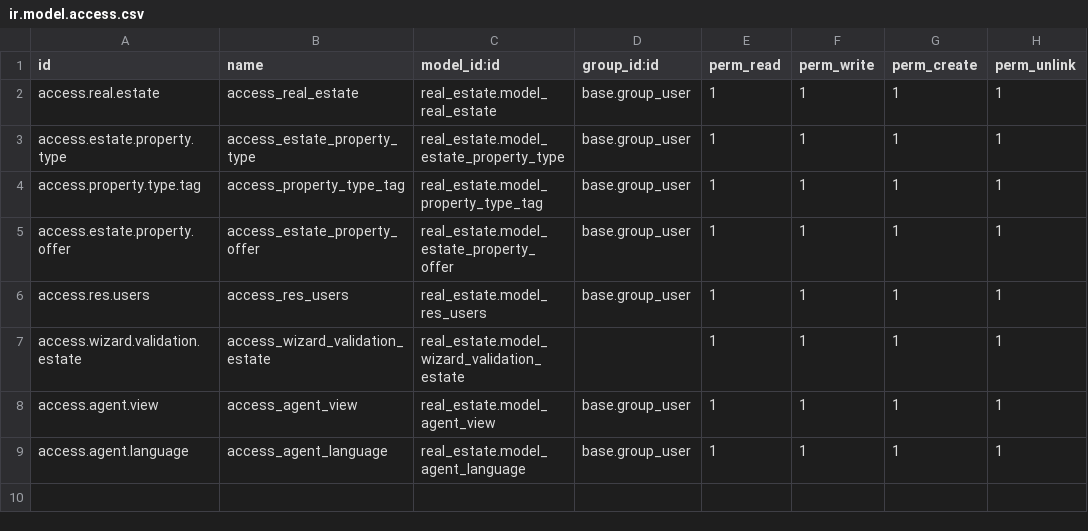
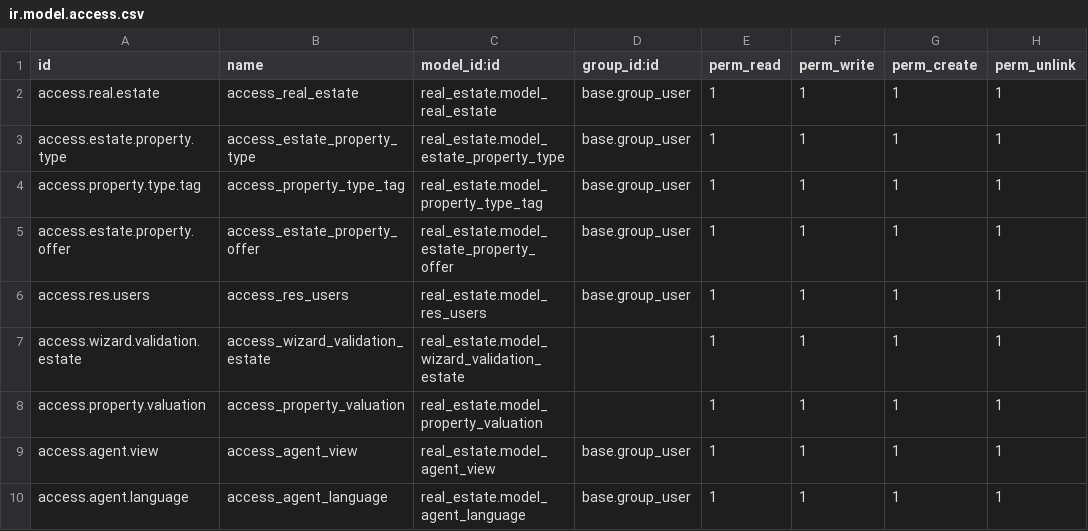
Before and after one commit to demonstrate1106/OdooApplication, a CSV file: real_estate_apps/security/ir.model.access.csv, drawn as a sheet.

Commit message:
add 3D modeling & property valuation Feature

```diff
--- a/real_estate_apps/security/ir.model.access.csv
+++ b/real_estate_apps/security/ir.model.access.csv
@@ -7,2 +7,3 @@ access.res.users,access_res_users,real_estate.model_res_users,base.group_user,1,
 access.wizard.validation.estate,access_wizard_validation_estate,real_estate.model_wizard_validation_estate,,1,1,1,1
+access.property.valuation,access_property_valuation,real_estate.model_property_valuation,,1,1,1,1
 access.agent.view,access_agent_view,real_estate.model_agent_view,base.group_user,1,1,1,1
```
Also changed, not shown: 35 other files.
